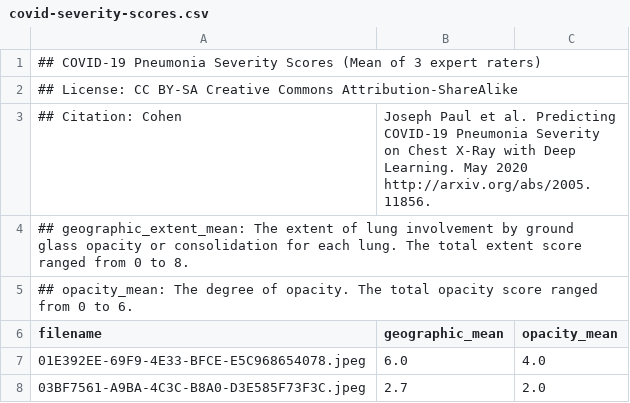
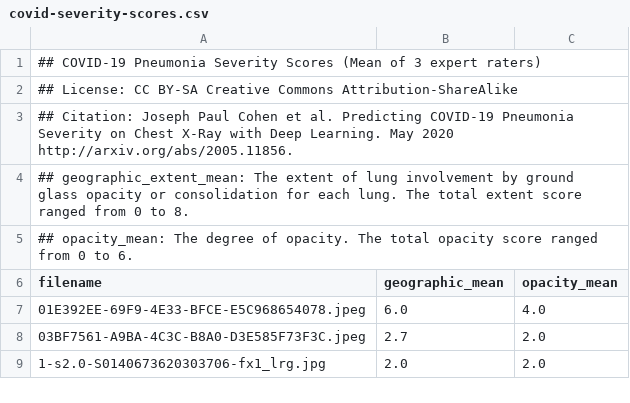
Before and after one commit to ieee8023/covid-chestxray-dataset, a CSV file: annotations/covid-severity-scores.csv, drawn as a sheet; only a part is shown; the shorter side is filled out with more unchanged rows; removed rows and columns are numbered as before the commit, all else as after; the diff names each change by its address in the sheet, - before the commit and + after, or states it on an @@ line.

Commit message:
fix columns

```diff
--- a/annotations/covid-severity-scores.csv
+++ b/annotations/covid-severity-scores.csv
-row 3: ## Citation: Cohen | Joseph Paul et al. Predicting COVID-19 Pneumonia Severity on Chest X-Ray with Deep Learning. May 2020 http://arxiv.org/abs/2005.11856.
+row 3: ## Citation: Joseph Paul Cohen et al. Predicting COVID-19 Pneumonia Severity on Chest X-Ray with Deep Learning. May 2020 http://arxiv.org/abs/2005.11856.
```
